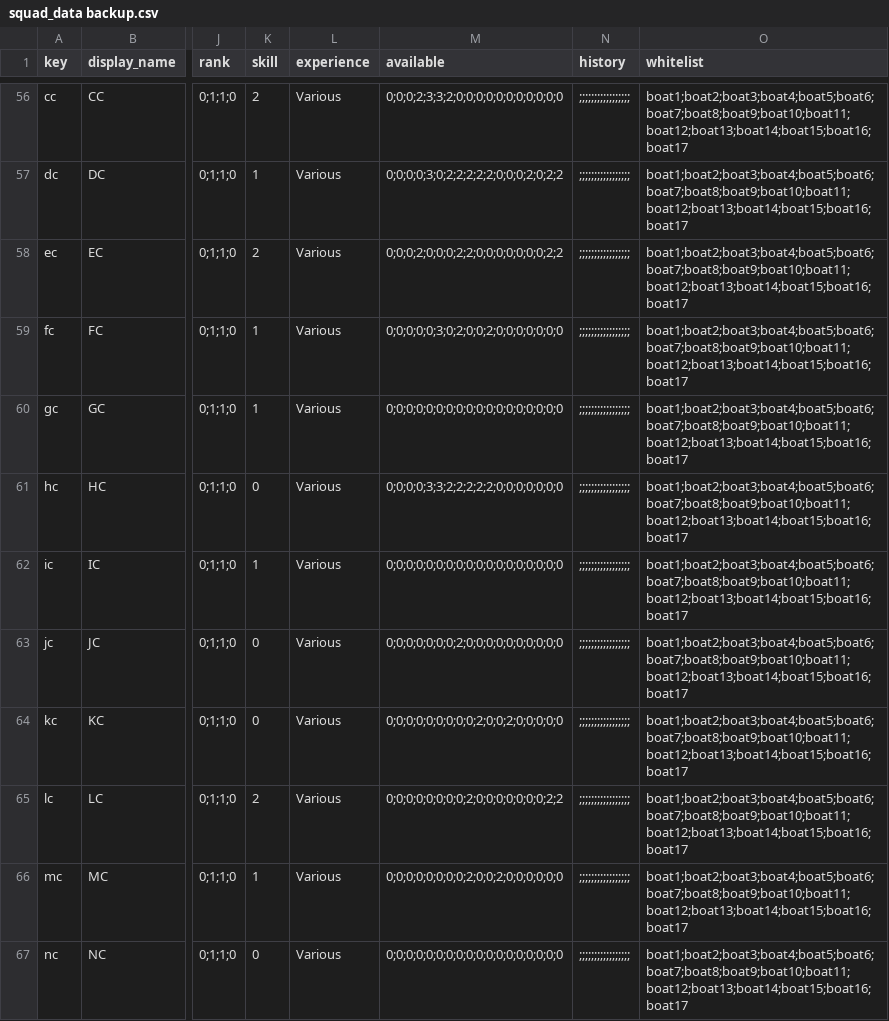
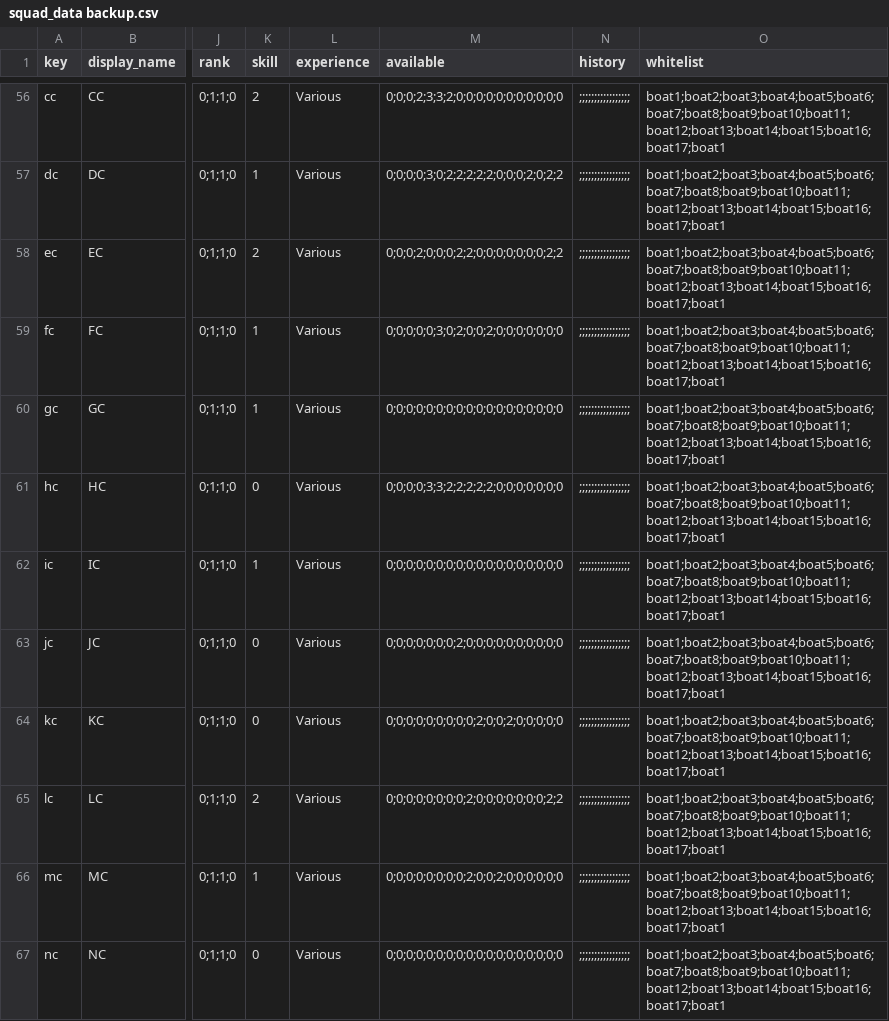
Before and after one commit to t3moses/JAWS, a CSV file: Libraries/Squad/data/squad_data backup.csv, drawn as a sheet; only a part is shown, gaps mark what is left out; the diff covers the shown part only; the diff names each change by its address in the sheet, - before the commit and + after, or states it on an @@ line.

```diff
--- a/Libraries/Squad/data/squad_data backup.csv
+++ b/Libraries/Squad/data/squad_data backup.csv
-O56:O67 (whitelist): boat1;boat2;boat3;boat4;boat5;boat6;boat7;boat8;boat9;boat10;boat11;boat12;boat13;boat14;boat15;boat16;boat17
+O56:O67 (whitelist): boat1;boat2;boat3;boat4;boat5;boat6;boat7;boat8;boat9;boat10;boat11;boat12;boat13;boat14;boat15;boat16;boat17;boat1
```
Also changed, not shown: 2 removed rows and 88 edited cells elsewhere in this file, Libraries/Fleet/data/fleet_data backup.csv, Libraries/Fleet/data/fleet_data.csv, 24 other files.
